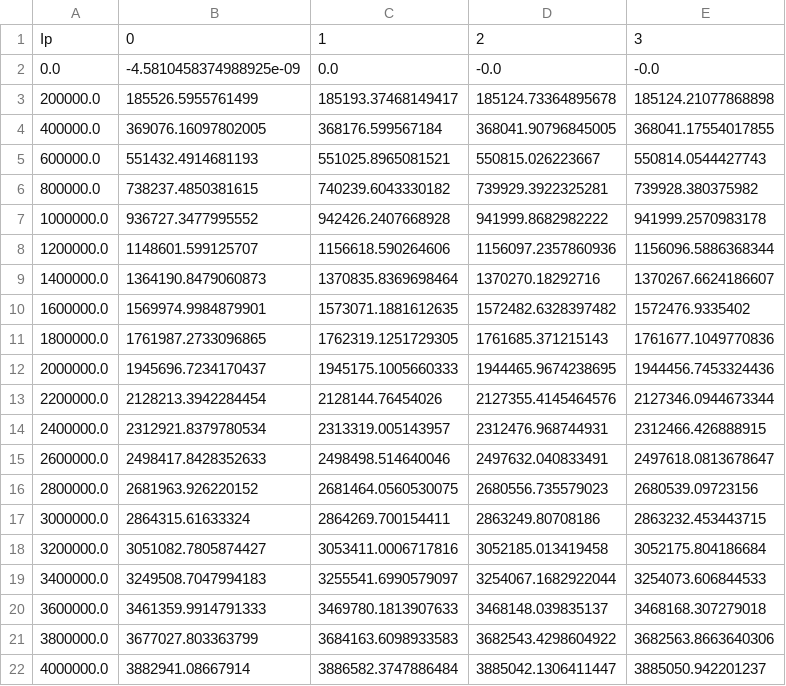
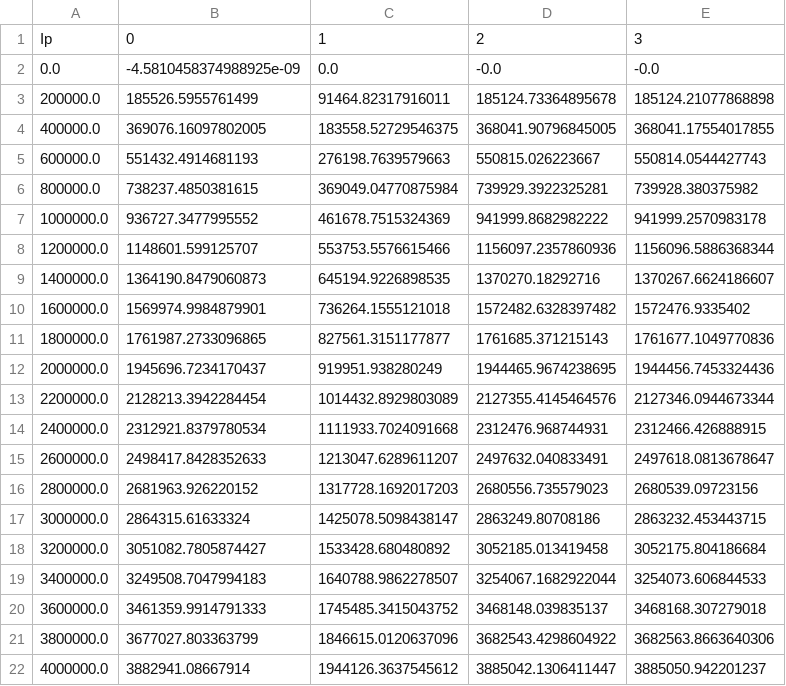
Before and after one commit to sungmoonkimeu/ITER2, a CSV file: My_Library/AAAA1.csv, drawn as a sheet.

```diff
--- a/My_Library/AAAA1.csv
+++ b/My_Library/AAAA1.csv
@@ -2,21 +2,21 @@ Ip,0,1,2,3
 0.0,-4.5810458374988925e-09,0.0,-0.0,-0.0
-200000.0,185526.5955761499,185193.37468149417,185124.73364895678,185124.21077868898
-400000.0,369076.16097802005,368176.599567184,368041.90796845005,368041.17554017855
-600000.0,551432.4914681193,551025.8965081521,550815.026223667,550814.0544427743
-800000.0,738237.4850381615,740239.6043330182,739929.3922325281,739928.380375982
-1000000.0,936727.3477995552,942426.2407668928,941999.8682982222,941999.2570983178
-1200000.0,1148601.599125707,1156618.590264606,1156097.2357860936,1156096.5886368344
-1400000.0,1364190.8479060873,1370835.8369698464,1370270.18292716,1370267.6624186607
-1600000.0,1569974.9984879901,1573071.1881612635,1572482.6328397482,1572476.9335402
-1800000.0,1761987.2733096865,1762319.1251729305,1761685.371215143,1761677.1049770836
-2000000.0,1945696.7234170437,1945175.1005660333,1944465.9674238695,1944456.7453324436
-2200000.0,2128213.3942284454,2128144.76454026,2127355.4145464576,2127346.0944673344
-2400000.0,2312921.8379780534,2313319.005143957,2312476.968744931,2312466.426888915
-2600000.0,2498417.8428352633,2498498.514640046,2497632.040833491,2497618.0813678647
-2800000.0,2681963.926220152,2681464.0560530075,2680556.735579023,2680539.09723156
-3000000.0,2864315.61633324,2864269.700154411,2863249.80708186,2863232.453443715
-3200000.0,3051082.7805874427,3053411.0006717816,3052185.013419458,3052175.804186684
-3400000.0,3249508.7047994183,3255541.6990579097,3254067.1682922044,3254073.606844533
-3600000.0,3461359.9914791333,3469780.1813907633,3468148.039835137,3468168.307279018
-3800000.0,3677027.803363799,3684163.6098933583,3682543.4298604922,3682563.8663640306
-4000000.0,3882941.08667914,3886582.3747886484,3885042.1306411447,3885050.942201237
+200000.0,185526.5955761499,91464.82317916011,185124.73364895678,185124.21077868898
+400000.0,369076.16097802005,183558.52729546375,368041.90796845005,368041.17554017855
+600000.0,551432.4914681193,276198.7639579663,550815.026223667,550814.0544427743
+800000.0,738237.4850381615,369049.04770875984,739929.3922325281,739928.380375982
+1000000.0,936727.3477995552,461678.7515324369,941999.8682982222,941999.2570983178
+1200000.0,1148601.599125707,553753.5576615466,1156097.2357860936,1156096.5886368344
+1400000.0,1364190.8479060873,645194.9226898535,1370270.18292716,1370267.6624186607
+1600000.0,1569974.9984879901,736264.1555121018,1572482.6328397482,1572476.9335402
+1800000.0,1761987.2733096865,827561.3151177877,1761685.371215143,1761677.1049770836
+2000000.0,1945696.7234170437,919951.938280249,1944465.9674238695,1944456.7453324436
+2200000.0,2128213.3942284454,1014432.8929803089,2127355.4145464576,2127346.0944673344
+2400000.0,2312921.8379780534,1111933.7024091668,2312476.968744931,2312466.426888915
+2600000.0,2498417.8428352633,1213047.6289611207,2497632.040833491,2497618.0813678647
+2800000.0,2681963.926220152,1317728.1692017203,2680556.735579023,2680539.09723156
+3000000.0,2864315.61633324,1425078.5098438147,2863249.80708186,2863232.453443715
+3200000.0,3051082.7805874427,1533428.680480892,3052185.013419458,3052175.804186684
+3400000.0,3249508.7047994183,1640788.9862278507,3254067.1682922044,3254073.606844533
+3600000.0,3461359.9914791333,1745485.3415043752,3468148.039835137,3468168.307279018
+3800000.0,3677027.803363799,1846615.0120637096,3682543.4298604922,3682563.8663640306
+4000000.0,3882941.08667914,1944126.3637545612,3885042.1306411447,3885050.942201237
```
Also changed, not shown: 5 other files.
